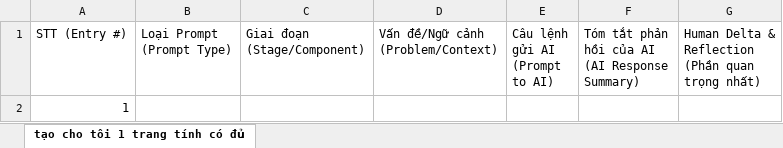
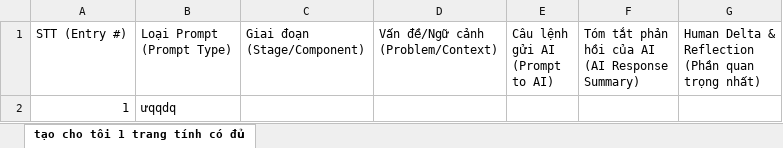
Before and after one commit to FudnSwp391/ai-audit-log-btuejan11, an Excel workbook: AI Audit Log_DE190499.xlsx, sheet tạo cho tôi 1 trang tính có đủ, drawn as a sheet; values as stored, in another font and other column widths than the file's, no borders; the diff names each change by its address in the sheet, - before the commit and + after, or states it on an @@ line.

Commit message:
update_1
test commit

```diff
--- a/AI Audit Log_DE190499.xlsx (sheet tạo cho tôi 1 trang tính có đủ)
+++ b/AI Audit Log_DE190499.xlsx (sheet tạo cho tôi 1 trang tính có đủ)
-B2 (Loại Prompt (Prompt Type)): (empty)
+B2 (Loại Prompt (Prompt Type)): ưqqdq
```
